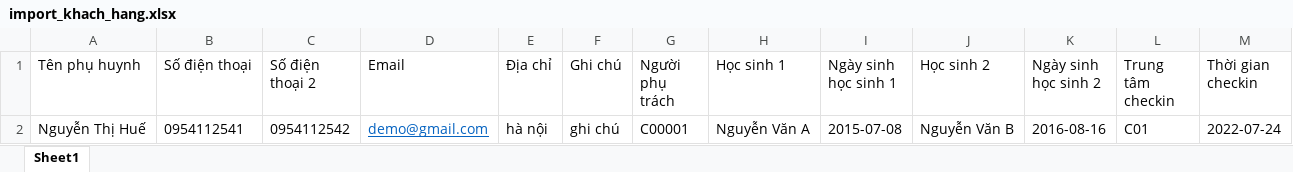
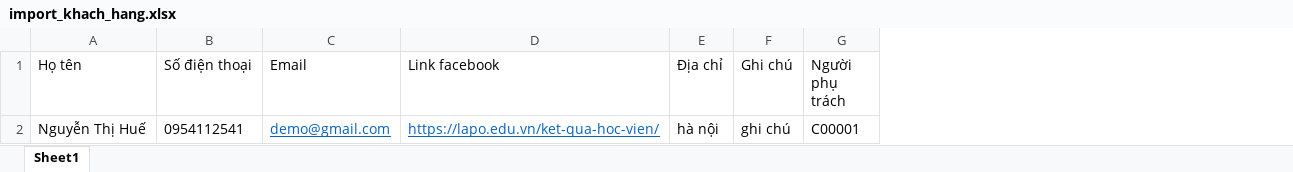
Before and after one commit to thanhcong1710/erp-congnghegiaoduc, an Excel workbook: public/static/template/import_khach_hang.xlsx, sheet Sheet1, drawn as a sheet; values as stored, in another font and other column widths than the file's, no borders; removed rows and columns are numbered as before the commit, all else as after; the diff names each change by its address in the sheet, - before the commit and + after, or states it on an @@ line.

```diff
--- a/public/static/template/import_khach_hang.xlsx (sheet Sheet1)
+++ b/public/static/template/import_khach_hang.xlsx (sheet Sheet1)
-column C (Số điện thoại 2), row 2: 0954112542
+column D (Link facebook), row 2: https://lapo.edu.vn/ket-qua-hoc-vien/
-column H (Học sinh 1), row 2: Nguyễn Văn A
-column I (Ngày sinh học sinh 1), row 2: 2015-07-08
-column J (Học sinh 2), row 2: Nguyễn Văn B
-column K (Ngày sinh học sinh 2), row 2: 2016-08-16
-column L (Trung tâm checkin), row 2: C01
-column M (Thời gian checkin), row 2: 2022-07-24
-A1: Tên phụ huynh
+A1: Họ tên
```
Also changed, not shown: 3 other files.
